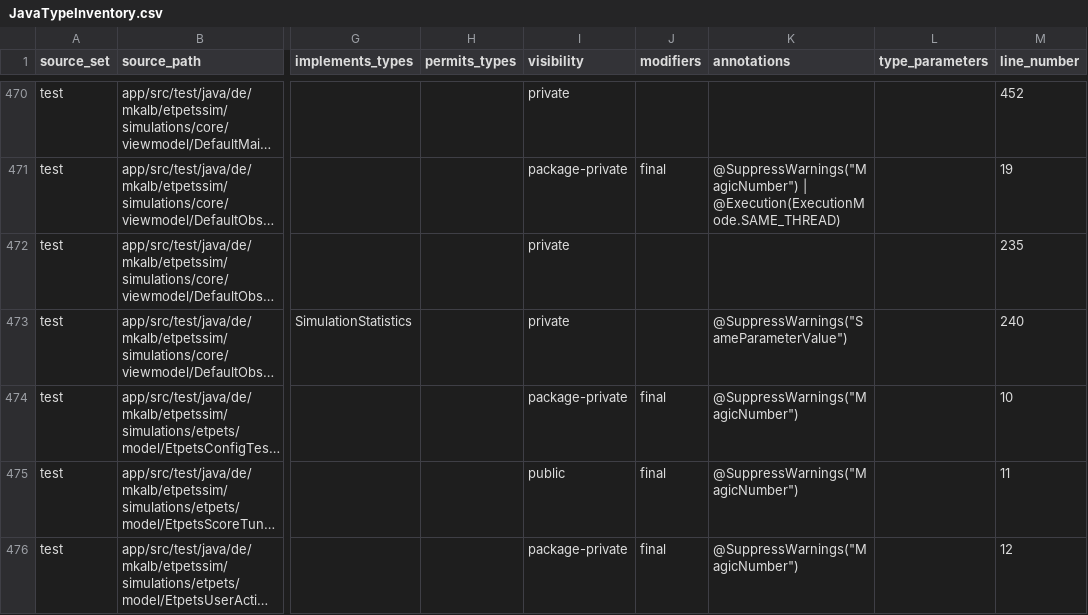
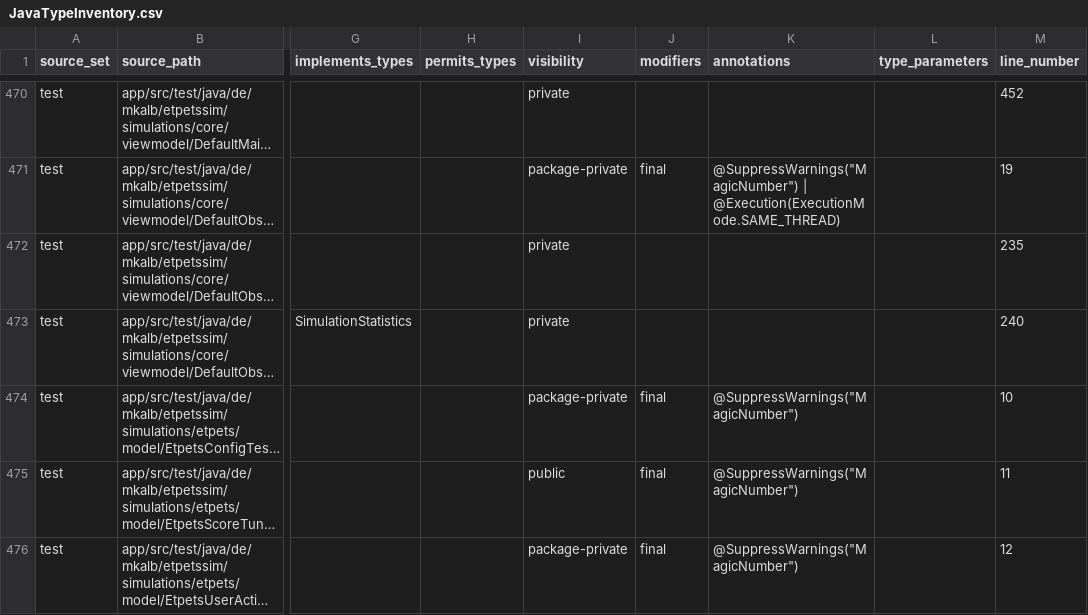
Before and after one commit to mkalb/etpetssim, a CSV file: docs/planning/JavaTypeInventory.csv, drawn as a sheet; only a part is shown, gaps mark what is left out; long unchanged cells end in …; the diff names each change by its address in the sheet, - before the commit and + after, or states it on an @@ line.

```diff
--- a/docs/planning/JavaTypeInventory.csv
+++ b/docs/planning/JavaTypeInventory.csv
-K473 (annotations): @SuppressWarnings("SameParameterValue")
+K473 (annotations): (empty)
```
Also changed, not shown: docs/planning/JavaMethodInventory.csv, 33 other files.
